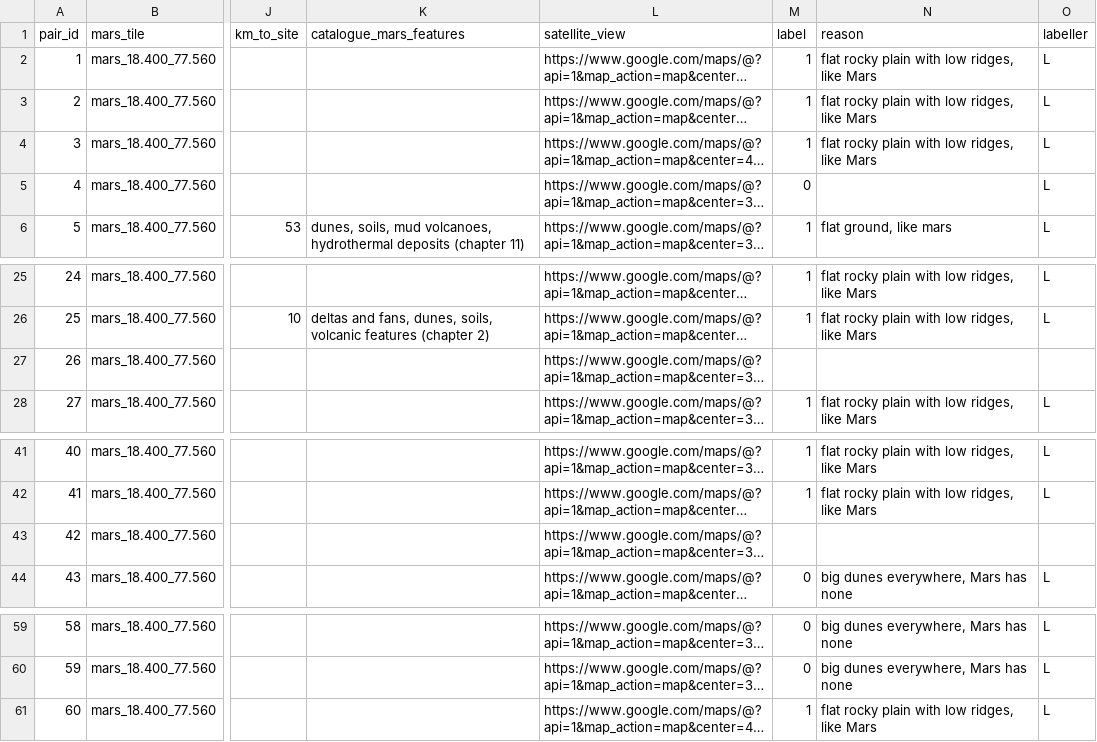
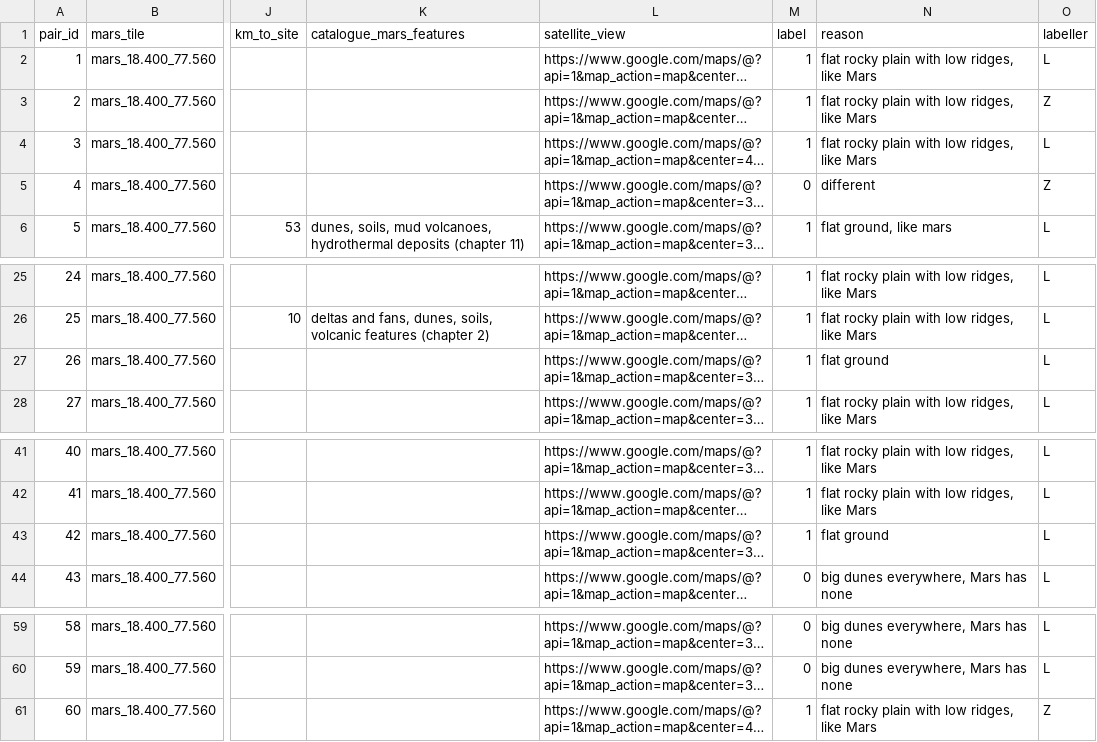
Before and after one commit to lucaslululee95-dot/NASA-Space-App-challenge-2026-Team-EventHorizon-project-Mars-analogue, a CSV file: labels/label_sheet.csv, drawn as a sheet; only a part is shown, gaps mark what is left out; long unchanged cells end in …; the diff names each change by its address in the sheet, - before the commit and + after, or states it on an @@ line.

Commit message:
Honest model check, next-sheet selection, and teammate labelling

```diff
--- a/labels/label_sheet.csv
+++ b/labels/label_sheet.csv
-O3 (labeller): L
+O3 (labeller): Z
-N5 (reason): (empty)
+N5 (reason): different
-O5 (labeller): L
+O5 (labeller): Z
-M27 (label): (empty)
+M27 (label): 1
-N27 (reason): (empty)
+N27 (reason): flat ground
-O27 (labeller): (empty)
+O27 (labeller): L
-M43 (label): (empty)
+M43 (label): 1
-N43 (reason): (empty)
+N43 (reason): flat ground
-O43 (labeller): (empty)
+O43 (labeller): L
-O61 (labeller): L
+O61 (labeller): Z
```
Also changed, not shown: 12 other files.
